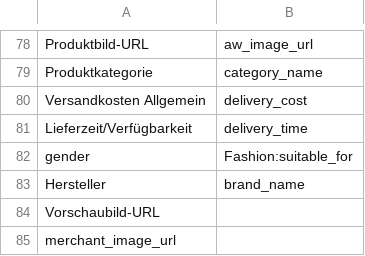
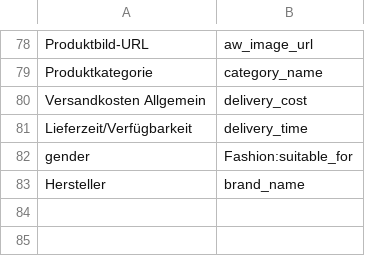
Before and after one commit to thegraphn/you_conscious, a CSV file: data_processing/utils/data_dependencies/column_mapping_merging.csv, drawn as a sheet; only a part is shown, gaps mark what is left out.

```diff
--- a/data_processing/utils/data_dependencies/column_mapping_merging.csv
+++ b/data_processing/utils/data_dependencies/column_mapping_merging.csv
@@ -83,3 +83 @@ gender;Fashion:suitable_for
 Hersteller;brand_name
-Vorschaubild-URL
-merchant_image_url
```
Also changed, not shown: data_processing/utils/data_dependencies/features.csv, 4 other files.
